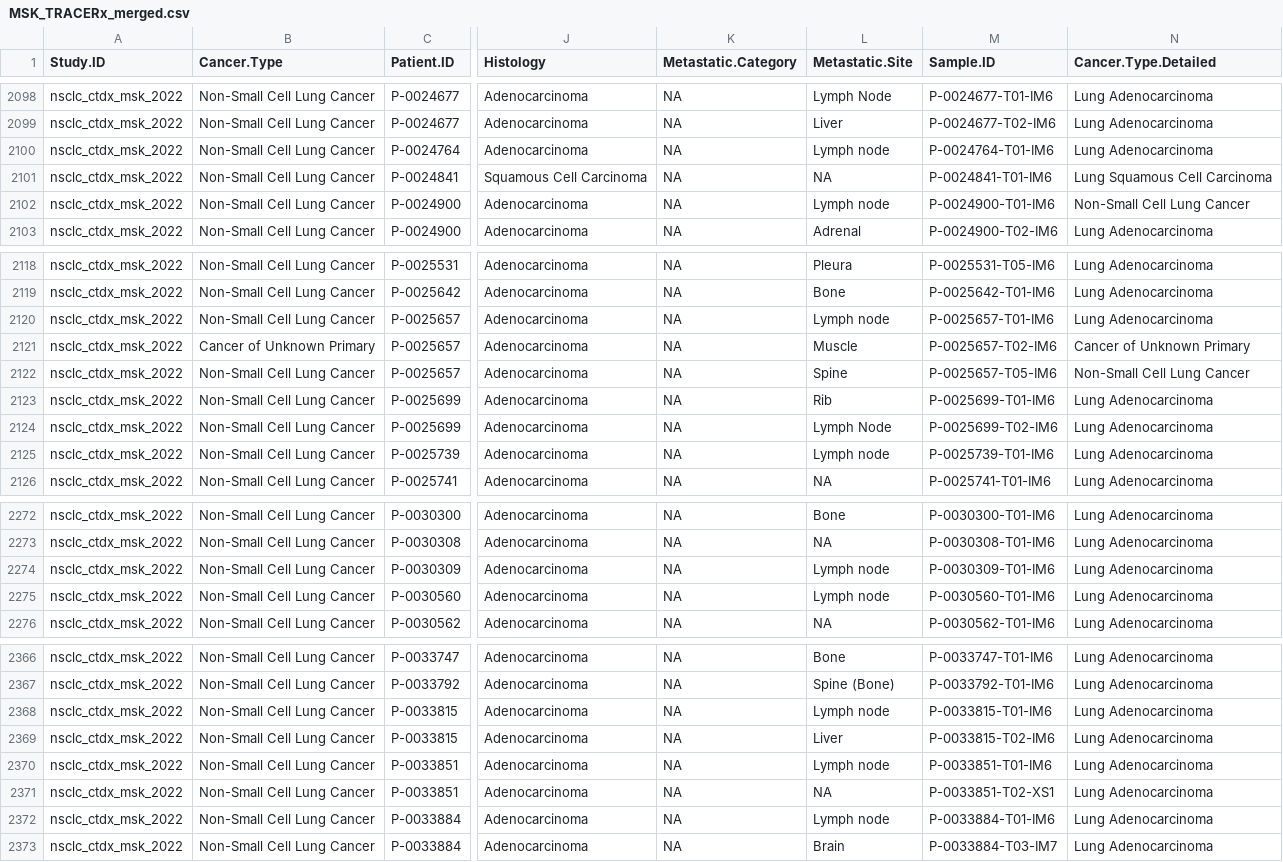
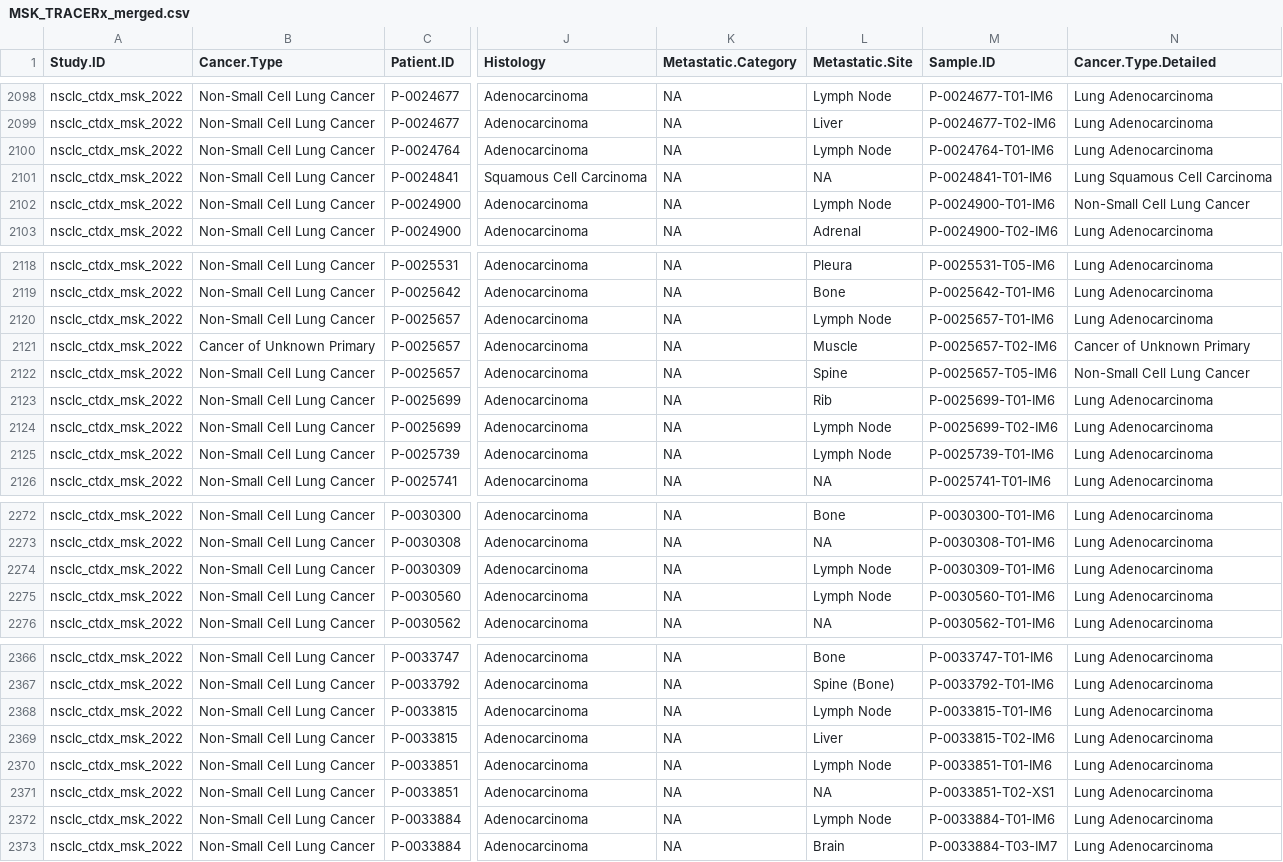
Before and after one commit to wpw197/Datathon-2025, a CSV file: MSK_TRACERx_merged.csv, drawn as a sheet; only a part is shown, gaps mark what is left out; the diff covers the shown part only; the diff names each change by its address in the sheet, - before the commit and + after, or states it on an @@ line.

Commit message:
Add files via upload

```diff
--- a/MSK_TRACERx_merged.csv
+++ b/MSK_TRACERx_merged.csv
-L2100 (Metastatic.Site): Lymph node
+L2100 (Metastatic.Site): Lymph Node
-L2102 (Metastatic.Site): Lymph node
+L2102 (Metastatic.Site): Lymph Node
-L2120 (Metastatic.Site): Lymph node
+L2120 (Metastatic.Site): Lymph Node
-L2125 (Metastatic.Site): Lymph node
+L2125 (Metastatic.Site): Lymph Node
-L2274:L2275 (Metastatic.Site): Lymph node
+L2274:L2275 (Metastatic.Site): Lymph Node
-L2368 (Metastatic.Site): Lymph node
+L2368 (Metastatic.Site): Lymph Node
-L2370 (Metastatic.Site): Lymph node
+L2370 (Metastatic.Site): Lymph Node
-L2372 (Metastatic.Site): Lymph node
+L2372 (Metastatic.Site): Lymph Node
```
Also changed, not shown: 25 edited cells elsewhere in this file.
